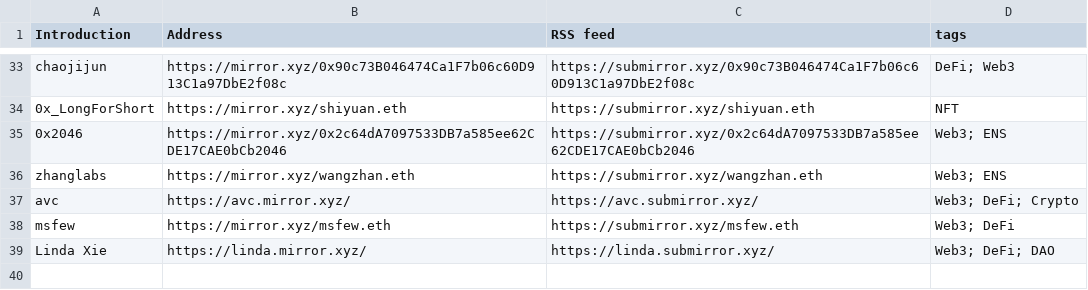
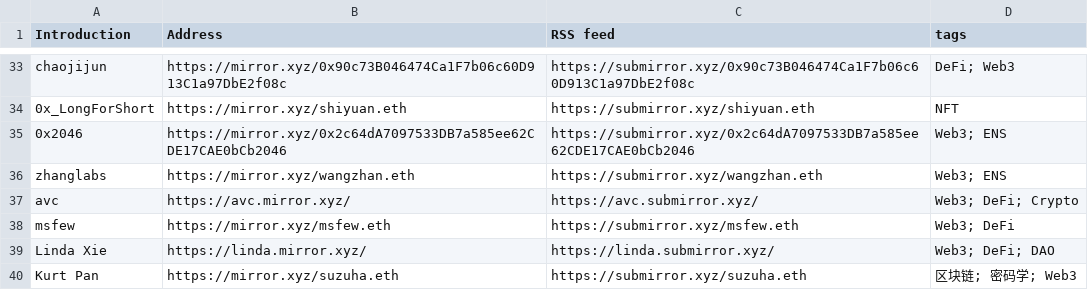
Before and after one commit to dbarobin/awesome-mirror, a CSV file: mirror-original.csv, drawn as a sheet; only a part is shown, gaps mark what is left out.

Commit message:
Add Kurt Pan

```diff
--- a/mirror-original.csv
+++ b/mirror-original.csv
@@ -39 +39,2 @@ msfew, https://mirror.xyz/msfew.eth, https://submirror.xyz/msfew.eth, Web3; DeFi
 Linda Xie, https://linda.mirror.xyz/, https://linda.submirror.xyz/, Web3; DeFi; DAO
+Kurt Pan, https://mirror.xyz/suzuha.eth, https://submirror.xyz/suzuha.eth, 区块链; 密码学; Web3
```
